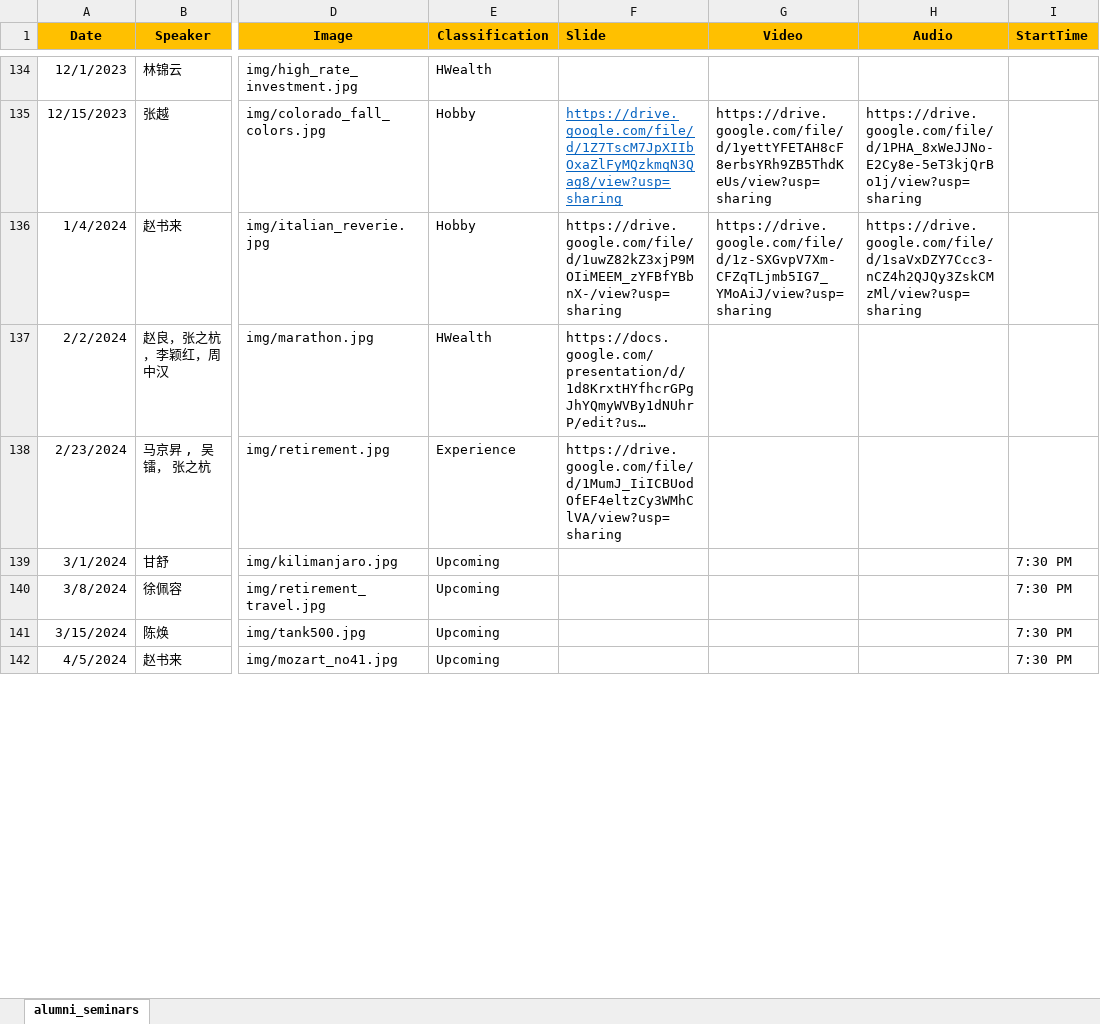
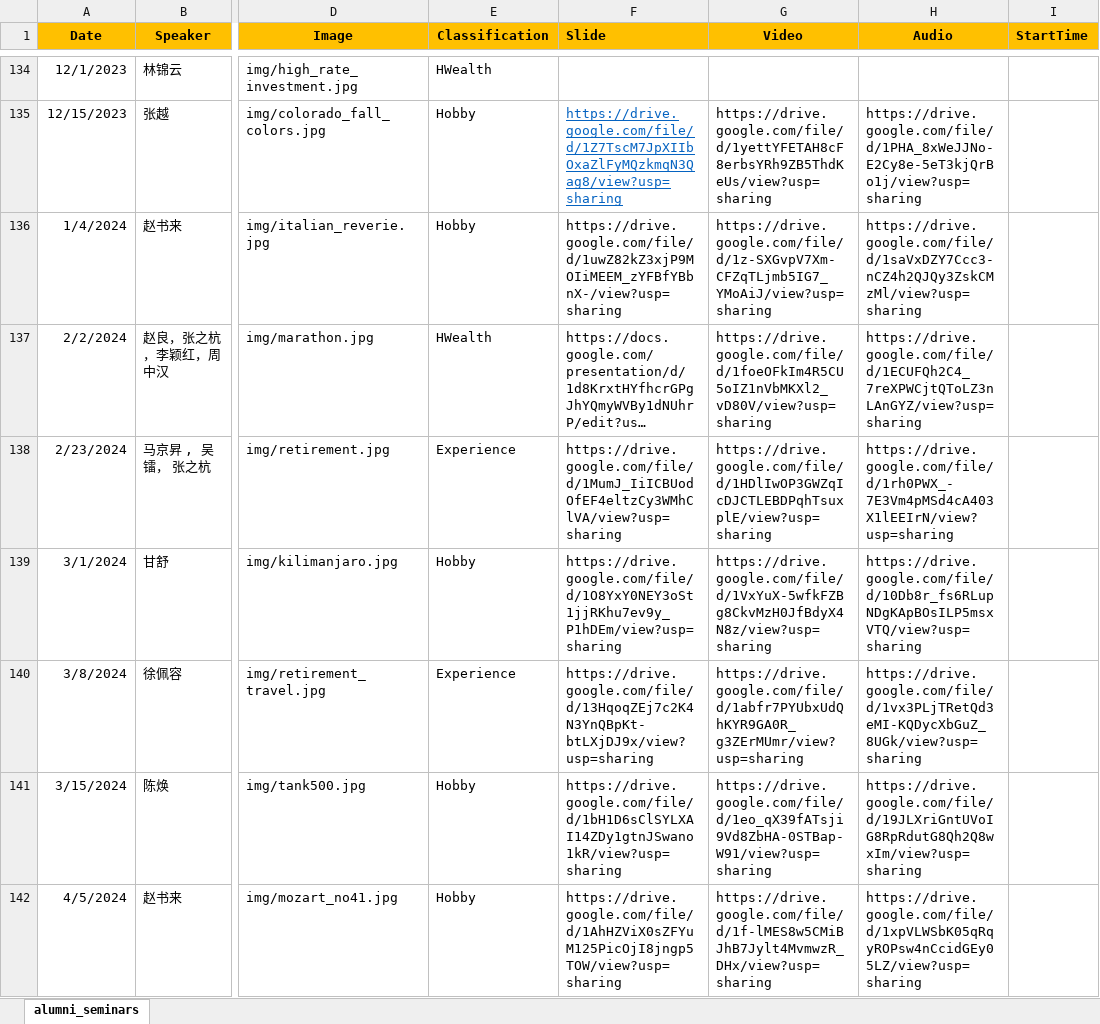
Before and after one commit to wulibeida79/wulibeida79.github.io, an Excel workbook: alumni_seminars.xlsx, sheet alumni_seminars, drawn as a sheet; only a part is shown, gaps mark what is left out; long unchanged cells end in …; values as stored, in another font and other column widths than the file's, no borders; the diff covers the shown part only; the diff names each change by its address in the sheet, - before the commit and + after, or states it on an @@ line.

Commit message:
Add files via upload

```diff
--- a/alumni_seminars.xlsx (sheet alumni_seminars)
+++ b/alumni_seminars.xlsx (sheet alumni_seminars)
-G137 (Video): (empty)
+G137 (Video): https://drive.google.com/file/d/1foeOFkIm4R5CU5oIZ1nVbMKXl2_vD80V/view?usp=sharing
-H137 (Audio): (empty)
+H137 (Audio): https://drive.google.com/file/d/1ECUFQh2C4_7reXPWCjtQToLZ3nLAnGYZ/view?usp=sharing
-G138 (Video): (empty)
+G138 (Video): https://drive.google.com/file/d/1HDlIwOP3GWZqIcDJCTLEBDPqhTsuxplE/view?usp=sharing
-H138 (Audio): (empty)
+H138 (Audio): https://drive.google.com/file/d/1rh0PWX_-7E3Vm4pMSd4cA403X1lEEIrN/view?usp=sharing
-E139 (Classification): Upcoming
+E139 (Classification): Hobby
-F139 (Slide): (empty)
+F139 (Slide): https://drive.google.com/file/d/1O8YxY0NEY3oSt1jjRKhu7ev9y_P1hDEm/view?usp=sharing
-G139 (Video): (empty)
+G139 (Video): https://drive.google.com/file/d/1VxYuX-5wfkFZBg8CkvMzH0JfBdyX4N8z/view?usp=sharing
-H139 (Audio): (empty)
+H139 (Audio): https://drive.google.com/file/d/10Db8r_fs6RLupNDgKApBOsILP5msxVTQ/view?usp=sharing
-I139:I142 (StartTime): 7:30 PM
+I139:I142 (StartTime): (empty)
-E140 (Classification): Upcoming
+E140 (Classification): Experience
-F140 (Slide): (empty)
+F140 (Slide): https://drive.google.com/file/d/13HqoqZEj7c2K4N3YnQBpKt-btLXjDJ9x/view?usp=sharing
-G140 (Video): (empty)
+G140 (Video): https://drive.google.com/file/d/1abfr7PYUbxUdQhKYR9GA0R_g3ZErMUmr/view?usp=sharing
-H140 (Audio): (empty)
+H140 (Audio): https://drive.google.com/file/d/1vx3PLjTRetQd3eMI-KQDycXbGuZ_8UGk/view?usp=sharing
-E141:E142 (Classification): Upcoming
+E141:E142 (Classification): Hobby
-F141 (Slide): (empty)
+F141 (Slide): https://drive.google.com/file/d/1bH1D6sClSYLXAI14ZDy1gtnJSwano1kR/view?usp=sharing
-G141 (Video): (empty)
+G141 (Video): https://drive.google.com/file/d/1eo_qX39fATsji9Vd8ZbHA-0STBap-W91/view?usp=sharing
-H141 (Audio): (empty)
+H141 (Audio): https://drive.google.com/file/d/19JLXriGntUVoIG8RpRdutG8Qh2Q8wxIm/view?usp=sharing
-F142 (Slide): (empty)
+F142 (Slide): https://drive.google.com/file/d/1AhHZViX0sZFYuM125PicOjI8jngp5TOW/view?usp=sharing
-G142 (Video): (empty)
+G142 (Video): https://drive.google.com/file/d/1f-lMES8w5CMiBJhB7Jylt4MvmwzR_DHx/view?usp=sharing
-H142 (Audio): (empty)
+H142 (Audio): https://drive.google.com/file/d/1xpVLWSbK05qRqyROPsw4nCcidGEy05LZ/view?usp=sharing
```
Also changed, not shown: 5 added rows and 1 removed row elsewhere in this sheet.
